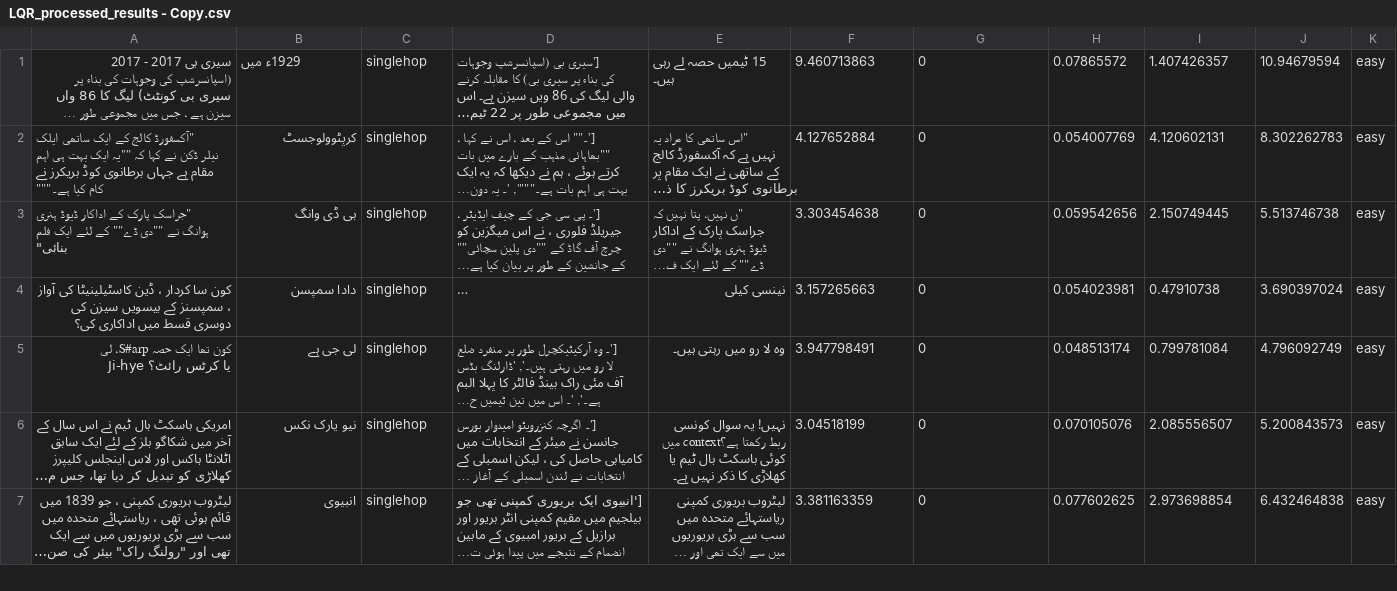
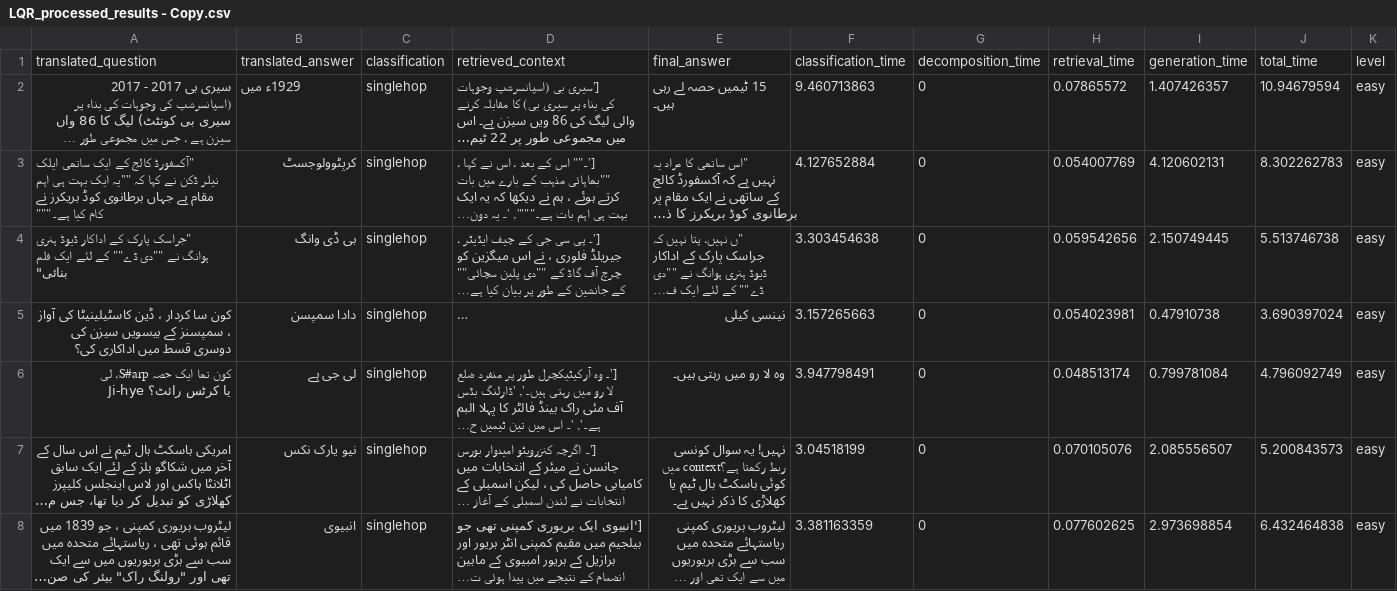
Before and after one commit to Hammad2910/MultiHop_Query_Handling_in_RAG, a CSV file: Multihop for Urdu/results/pipeline results/5884paras_598qna/copies/LQR_processed_results - Copy.csv, drawn as a sheet; only a part is shown; long unchanged cells end in …; the diff names each change by its address in the sheet, - before the commit and + after, or states it on an @@ line.

```diff
--- a/Multihop for Urdu/results/pipeline results/5884paras_598qna/copies/LQR_processed_results - Copy.csv
+++ b/Multihop for Urdu/results/pipeline results/5884paras_598qna/copies/LQR_processed_results - Copy.csv
+row 1: translated_question | translated_answer | classification | retrieved_context | final_answer | classification_time | decomposition_time | retrieval_time | generation_time | total_time | level
```
Also changed, not shown: Multihop for Urdu/results/pipeline results/5884paras_598qna/copies/simple_rag_qna_results_GPU_version - Copy.csv, 3 other files.
